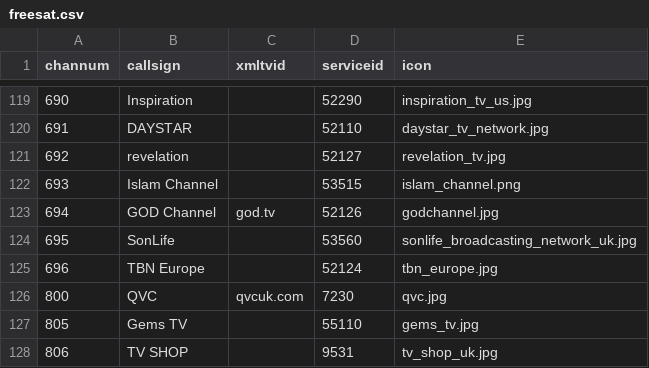
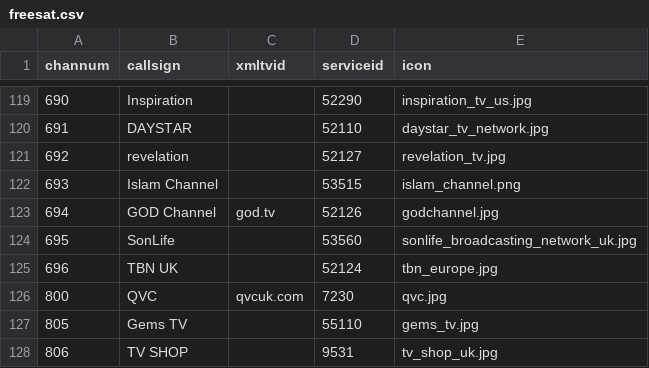
Before and after one commit to ta264/mythtv_channel_manager, a CSV file: contrib/freesat.csv, drawn as a sheet; only a part is shown, gaps mark what is left out; the diff covers the shown part only.

Commit message:
Various channel updates

```diff
--- a/contrib/freesat.csv
+++ b/contrib/freesat.csv
@@ -124,3 +124,3 @@ channum,callsign,xmltvid,serviceid,icon
 695,SonLife,,53560,sonlife_broadcasting_network_uk.jpg
-696,TBN Europe,,52124,tbn_europe.jpg
+696,TBN UK,,52124,tbn_europe.jpg
 800,QVC,qvcuk.com,7230,qvc.jpg
```
Also changed, not shown: 1 removed row and 8 edited cells elsewhere in this file.
